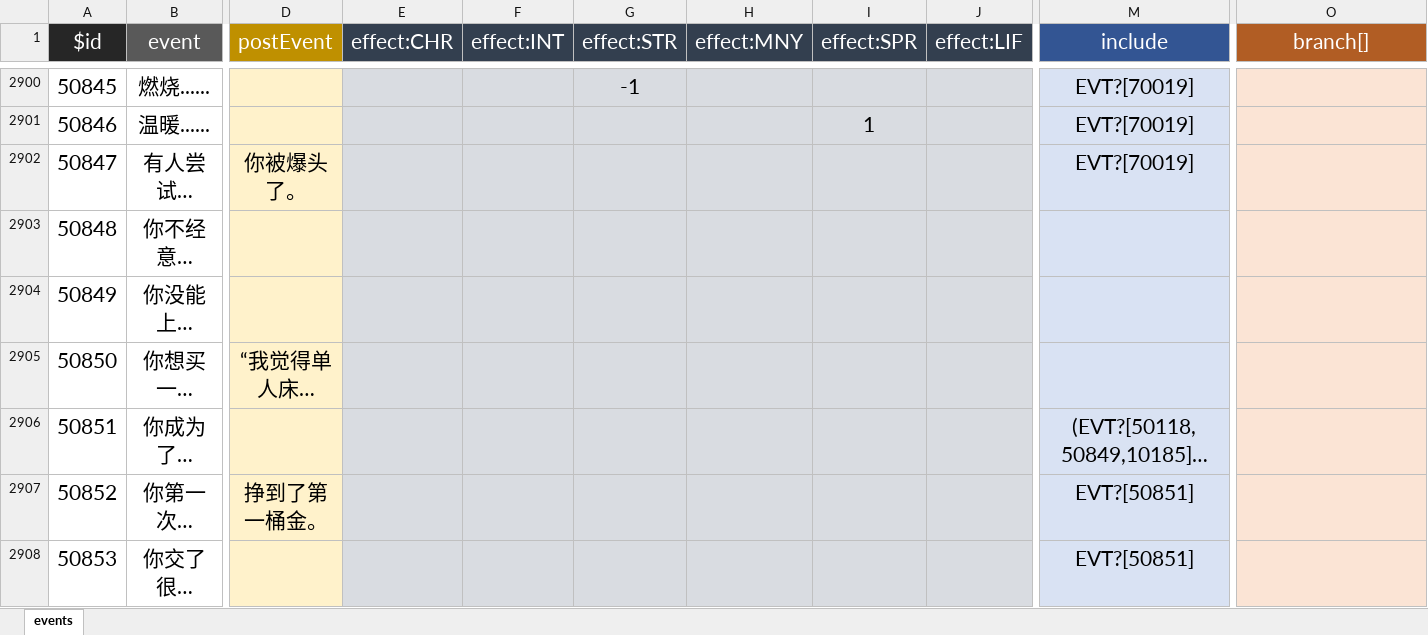
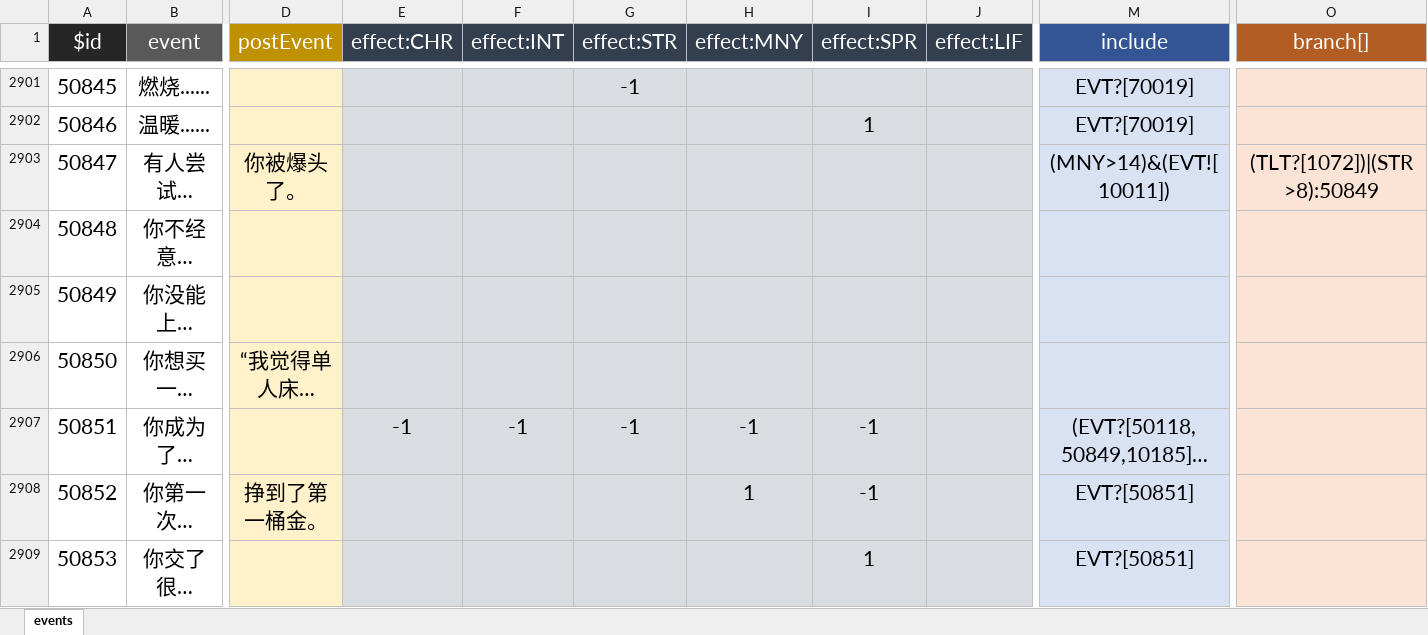
Before and after one commit to Clouds-Heath/PM-life-restart, an Excel workbook: data/zh-cn/events.xlsx, sheet events, drawn as a sheet; only a part is shown, gaps mark what is left out; long unchanged cells end in …; values as stored, in another font and other column widths than the file's, no borders; addresses are those after the commit; the diff covers the shown part only; the diff names each change by its address in the sheet, - before the commit and + after, or states it on an @@ line.

```diff
--- a/data/zh-cn/events.xlsx (sheet events)
+++ b/data/zh-cn/events.xlsx (sheet events)
-M2903 (include): EVT?[70019]
+M2903 (include): (MNY>14)&(EVT![10011])
-O2903 (branch[]): (empty)
+O2903 (branch[]): (TLT?[1072])|(STR>8):50849
-E2907 (effect:CHR): (empty)
+E2907 (effect:CHR): -1
-F2907 (effect:INT): (empty)
+F2907 (effect:INT): -1
-G2907 (effect:STR): (empty)
+G2907 (effect:STR): -1
-H2907 (effect:MNY): (empty)
+H2907 (effect:MNY): -1
-I2907:I2908 (effect:SPR): (empty)
+I2907:I2908 (effect:SPR): -1
-H2908 (effect:MNY): (empty)
+H2908 (effect:MNY): 1
-I2909 (effect:SPR): (empty)
+I2909 (effect:SPR): 1
```
Also changed, not shown: 1 added row and 234 edited cells elsewhere in this sheet, data/zh-cn/age.xlsx, data/zh-cn/talents.xlsx, 13 other files.
